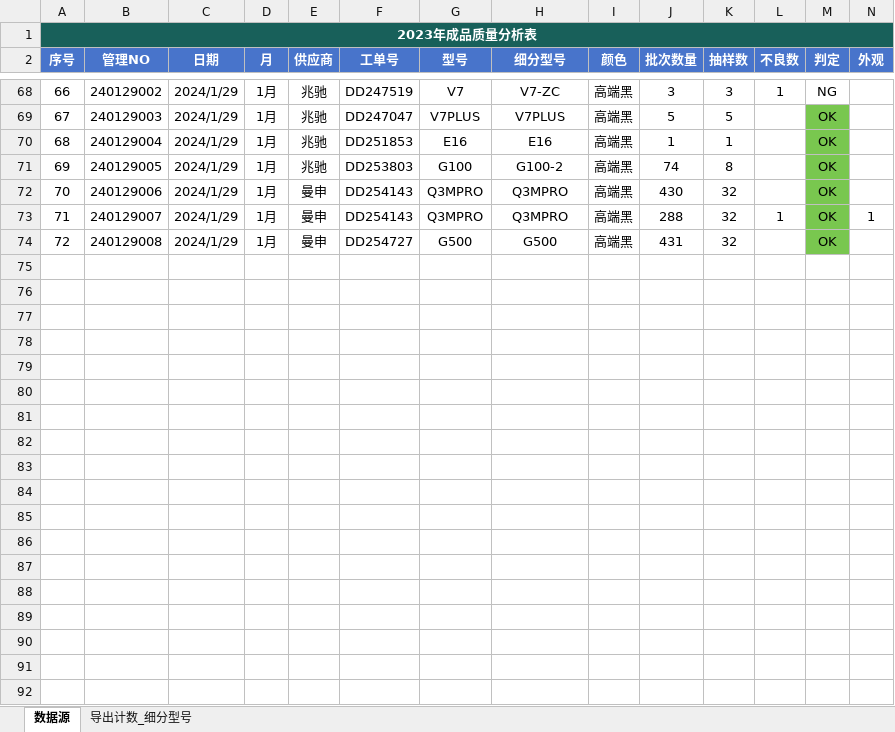
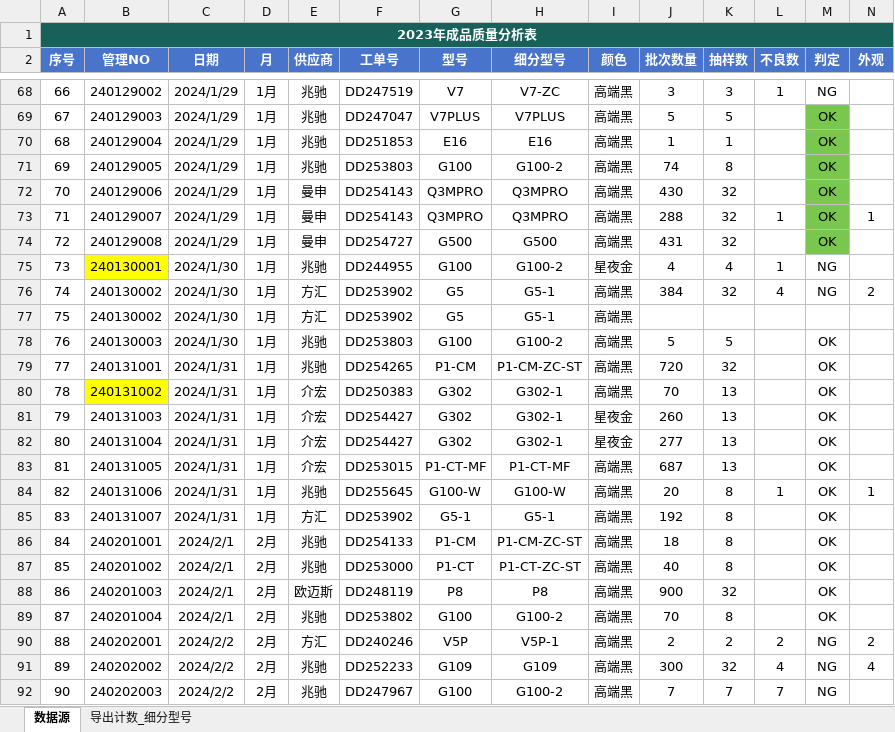
Before and after one commit to jayqunding1988/python_to_charts, an Excel workbook: product_data_of_oem.xlsx, sheet 数据源, drawn as a sheet; only a part is shown, gaps mark what is left out; values as stored, in another font and other column widths than the file's, no borders; conditional formats and table styles not drawn; rows hold the shown columns only; the diff covers the shown part only; the diff names each change by its address in the sheet, - before the commit and + after, or states it on an @@ line.

Commit message:
data file

```diff
--- a/product_data_of_oem.xlsx (sheet 数据源)
+++ b/product_data_of_oem.xlsx (sheet 数据源)
+row 75: 73 | 240130001 | 2024/1/30 | 1月 | 兆驰 | DD244955 | G100 | G100-2 | 星夜金 | 4 | 4 | 1 | NG
+row 76: 74 | 240130002 | 2024/1/30 | 1月 | 方汇 | DD253902 | G5 | G5-1 | 高端黑 | 384 | 32 | 4 | NG | 2
+row 77: 75 | 240130002 | 2024/1/30 | 1月 | 方汇 | DD253902 | G5 | G5-1 | 高端黑
+row 78: 76 | 240130003 | 2024/1/30 | 1月 | 兆驰 | DD253803 | G100 | G100-2 | 高端黑 | 5 | 5 |  | OK
+row 79: 77 | 240131001 | 2024/1/31 | 1月 | 兆驰 | DD254265 | P1-CM | P1-CM-ZC-ST | 高端黑 | 720 | 32 |  | OK
+row 80: 78 | 240131002 | 2024/1/31 | 1月 | 介宏 | DD250383 | G302 | G302-1 | 高端黑 | 70 | 13 |  | OK
+row 81: 79 | 240131003 | 2024/1/31 | 1月 | 介宏 | DD254427 | G302 | G302-1 | 星夜金 | 260 | 13 |  | OK
+row 82: 80 | 240131004 | 2024/1/31 | 1月 | 介宏 | DD254427 | G302 | G302-1 | 星夜金 | 277 | 13 |  | OK
+row 83: 81 | 240131005 | 2024/1/31 | 1月 | 介宏 | DD253015 | P1-CT-MF | P1-CT-MF | 高端黑 | 687 | 13 |  | OK
+row 84: 82 | 240131006 | 2024/1/31 | 1月 | 兆驰 | DD255645 | G100-W | G100-W | 高端黑 | 20 | 8 | 1 | OK | 1
+row 85: 83 | 240131007 | 2024/1/31 | 1月 | 方汇 | DD253902 | G5-1 | G5-1 | 高端黑 | 192 | 8 |  | OK
+row 86: 84 | 240201001 | 2024/2/1 | 2月 | 兆驰 | DD254133 | P1-CM | P1-CM-ZC-ST | 高端黑 | 18 | 8 |  | OK
+row 87: 85 | 240201002 | 2024/2/1 | 2月 | 兆驰 | DD253000 | P1-CT | P1-CT-ZC-ST | 高端黑 | 40 | 8 |  | OK
+row 88: 86 | 240201003 | 2024/2/1 | 2月 | 欧迈斯 | DD248119 | P8 | P8 | 高端黑 | 900 | 32 |  | OK
+row 89: 87 | 240201004 | 2024/2/1 | 2月 | 兆驰 | DD253802 | G100 | G100-2 | 高端黑 | 70 | 8 |  | OK
+row 90: 88 | 240202001 | 2024/2/2 | 2月 | 方汇 | DD240246 | V5P | V5P-1 | 高端黑 | 2 | 2 | 2 | NG | 2
+row 91: 89 | 240202002 | 2024/2/2 | 2月 | 兆驰 | DD252233 | G109 | G109 | 高端黑 | 300 | 32 | 4 | NG | 4
+row 92: 90 | 240202003 | 2024/2/2 | 2月 | 兆驰 | DD247967 | G100 | G100-2 | 高端黑 | 7 | 7 | 7 | NG
```
Also changed, not shown: 63 added rows elsewhere in this sheet.
